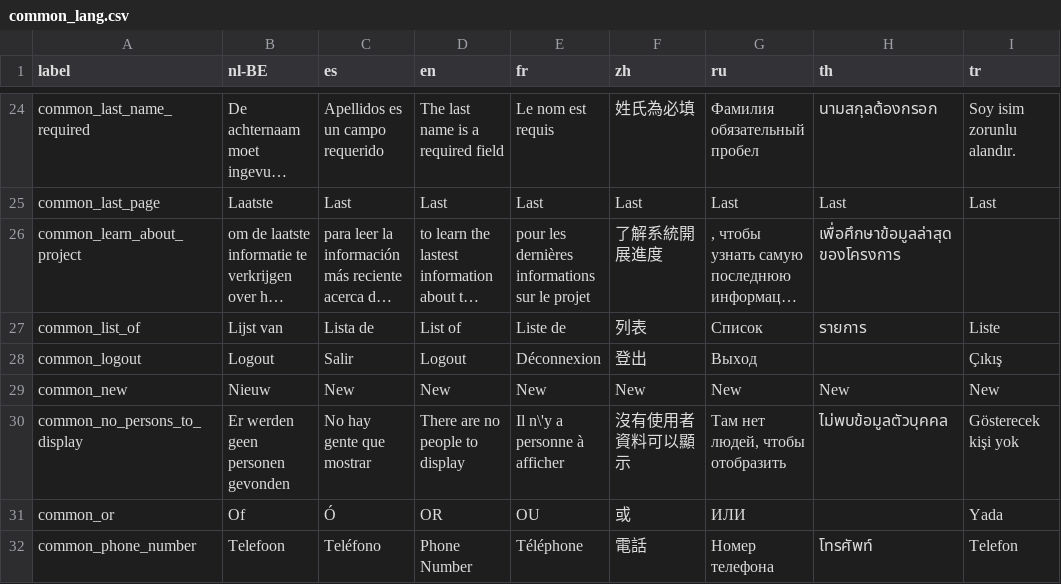
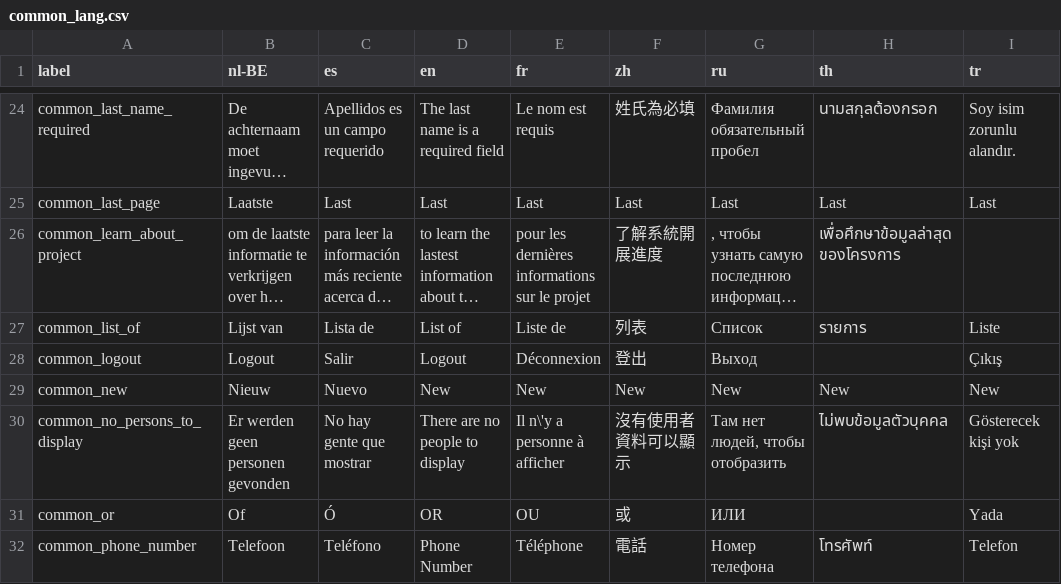
Before and after one commit to opensourcepos/opensourcepos, a CSV file: translations/common_lang.csv, drawn as a sheet; only a part is shown, gaps mark what is left out; long unchanged cells end in …; the diff names each change by its address in the sheet, - before the commit and + after, or states it on an @@ line.

Commit message:
Update common_lang.csv

```diff
--- a/translations/common_lang.csv
+++ b/translations/common_lang.csv
-C29 (es): New
+C29 (es): Nuevo
```
